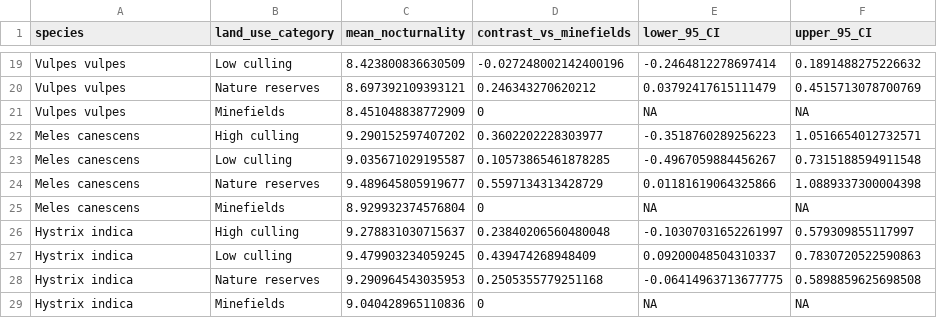
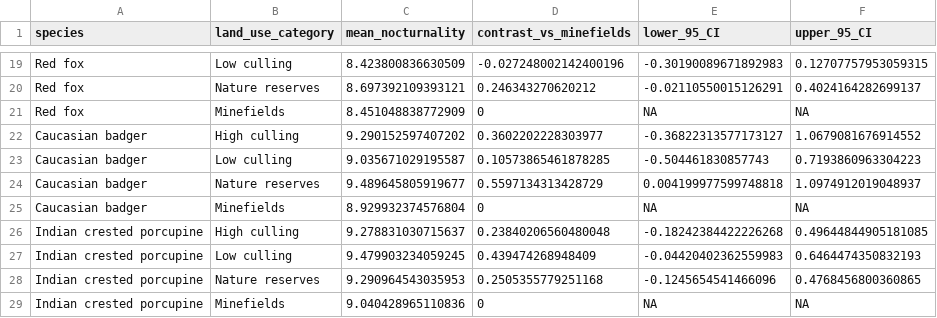
Before and after one commit to ShlomoPB/golan-mammal-temporal-niches, a CSV file: manuscript_outputs/diagnostics/Figure_A1_nocturnality_contrasts_validation.csv, drawn as a sheet; only a part is shown, gaps mark what is left out; the diff covers the shown part only; the diff names each change by its address in the sheet, - before the commit and + after, or states it on an @@ line.

```diff
--- a/manuscript_outputs/diagnostics/Figure_A1_nocturnality_contrasts_validation.csv
+++ b/manuscript_outputs/diagnostics/Figure_A1_nocturnality_contrasts_validation.csv
-A19:A21 (species): Vulpes vulpes
+A19:A21 (species): Red fox
-E19 (lower_95_CI): -0.2464812278697414
+E19 (lower_95_CI): -0.30190089671892983
-F19 (upper_95_CI): 0.1891488275226632
+F19 (upper_95_CI): 0.12707757953059315
-E20 (lower_95_CI): 0.03792417615111479
+E20 (lower_95_CI): -0.02110550015126291
-F20 (upper_95_CI): 0.4515713078700769
+F20 (upper_95_CI): 0.4024164282699137
-A22:A25 (species): Meles canescens
+A22:A25 (species): Caucasian badger
-E22 (lower_95_CI): -0.3518760289256223
+E22 (lower_95_CI): -0.36822313577173127
-F22 (upper_95_CI): 1.0516654012732571
+F22 (upper_95_CI): 1.0679081676914552
-E23 (lower_95_CI): -0.4967059884456267
+E23 (lower_95_CI): -0.504461830857743
-F23 (upper_95_CI): 0.7315188594911548
+F23 (upper_95_CI): 0.7193860963304223
-E24 (lower_95_CI): 0.01181619064325866
+E24 (lower_95_CI): 0.004199977599748818
-F24 (upper_95_CI): 1.0889337300004398
+F24 (upper_95_CI): 1.0974912019048937
-A26:A29 (species): Hystrix indica
+A26:A29 (species): Indian crested porcupine
-E26 (lower_95_CI): -0.10307031652261997
+E26 (lower_95_CI): -0.18242384422226268
-F26 (upper_95_CI): 0.579309855117997
+F26 (upper_95_CI): 0.49644844905181085
-E27 (lower_95_CI): 0.09200048504310337
+E27 (lower_95_CI): -0.04420402362559983
-F27 (upper_95_CI): 0.7830720522590863
+F27 (upper_95_CI): 0.6464474350832193
-E28 (lower_95_CI): -0.06414963713677775
+E28 (lower_95_CI): -0.1245654541466096
-F28 (upper_95_CI): 0.5898859625698508
+F28 (upper_95_CI): 0.4768456800360865
```
Also changed, not shown: 43 edited cells elsewhere in this file, manuscript_outputs/metadata/output_manifest.csv, manuscript_outputs/metadata/run_settings.csv, 10 other files.
